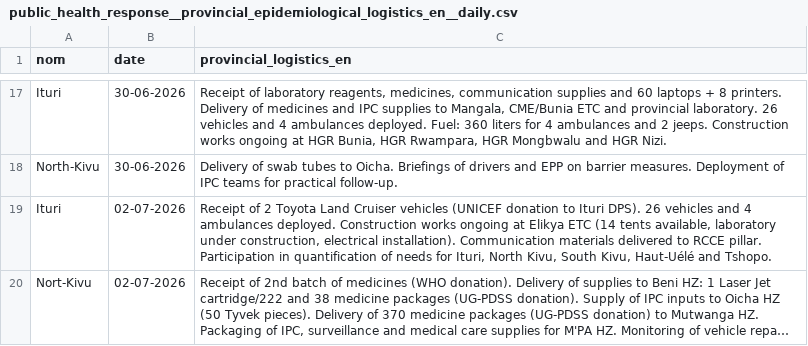
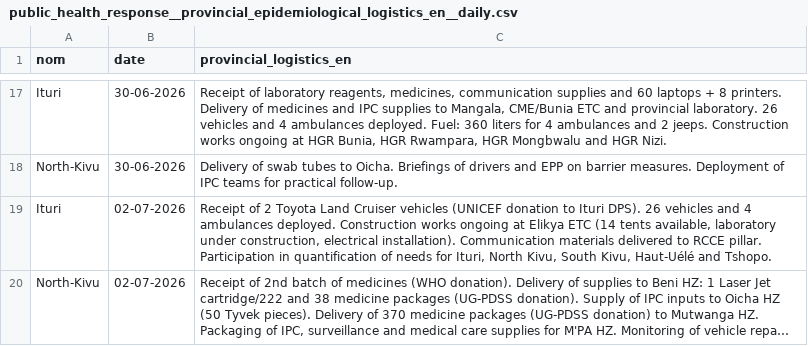
Before and after one commit to INRB-UMIE/BDBV2026-Data, a CSV file: data/public_health_response/processed/public_health_response__provincial_epidemiological_logistics_en__daily.csv, drawn as a sheet; only a part is shown, gaps mark what is left out; long unchanged cells end in …; the diff names each change by its address in the sheet, - before the commit and + after, or states it on an @@ line.

```diff
--- a/data/public_health_response/processed/public_health_response__provincial_epidemiological_logistics_en__daily.csv
+++ b/data/public_health_response/processed/public_health_response__provincial_epidemiological_logistics_en__daily.csv
-A20 (nom): Nort-Kivu
+A20 (nom): North-Kivu
```
Also changed, not shown: data/public_health_response/processed/public_health_response__national_epidemiological_monitoring_fr__daily.csv.
